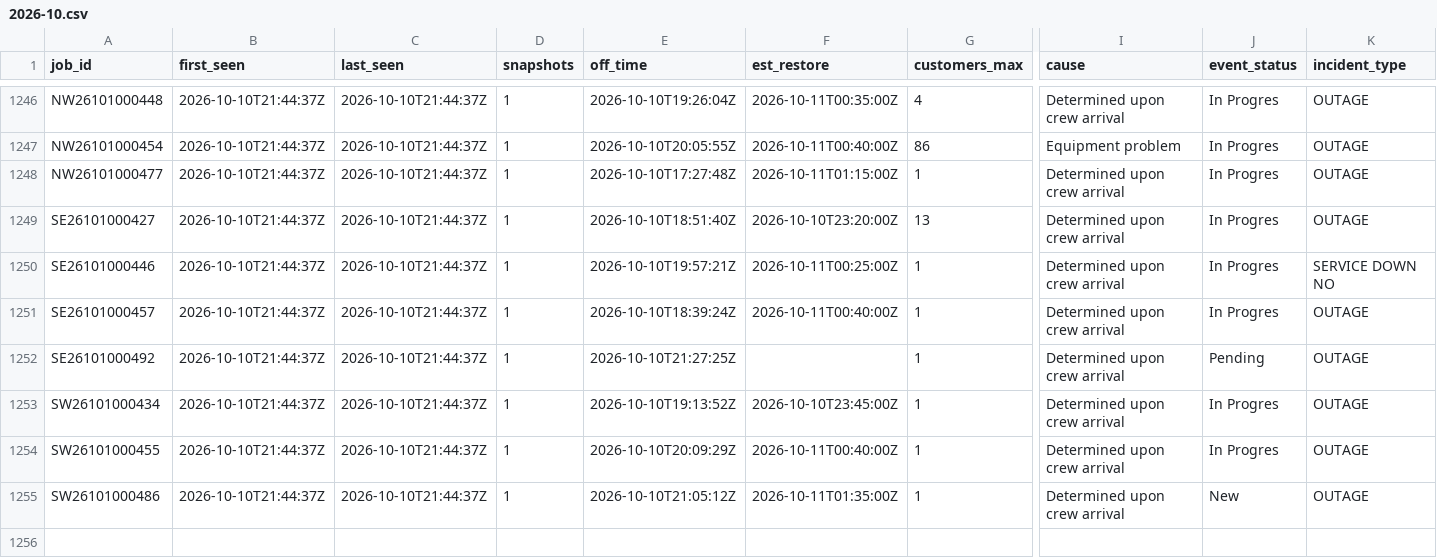
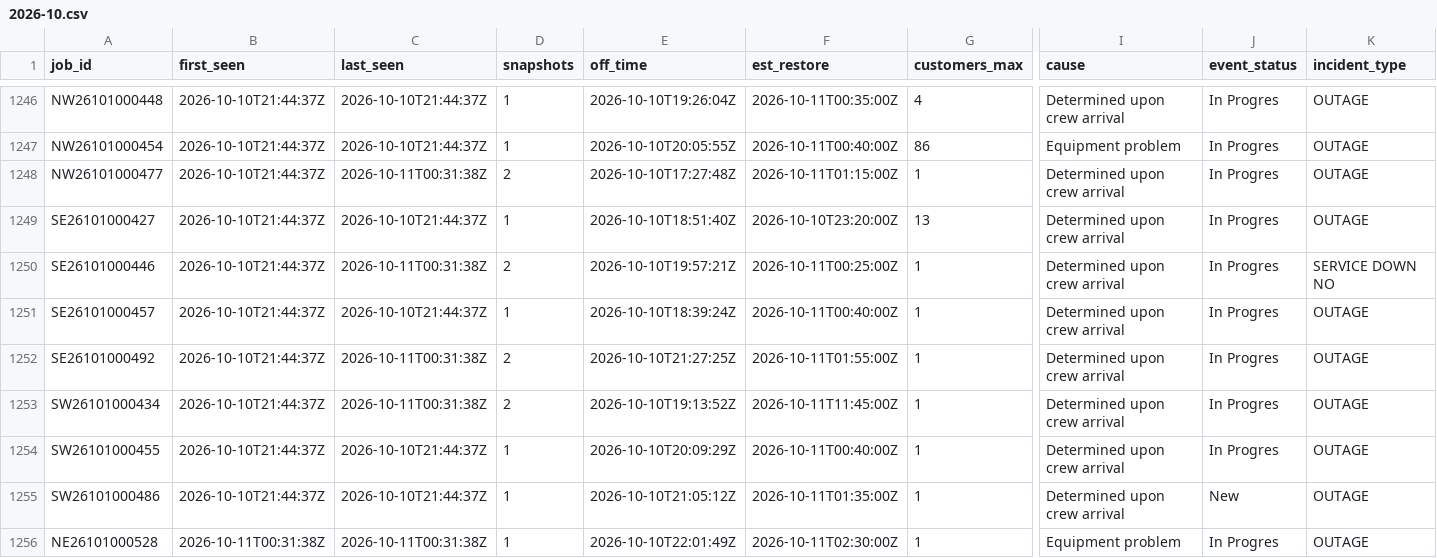
Before and after one commit to wadamcI/dte-outages, a CSV file: dte/history/2026-10.csv, drawn as a sheet; only a part is shown, gaps mark what is left out; rows hold the shown columns only; the diff covers the shown part only; the diff names each change by its address in the sheet, - before the commit and + after, or states it on an @@ line.

```diff
--- a/dte/history/2026-10.csv
+++ b/dte/history/2026-10.csv
-C1248 (last_seen): 2026-10-10T21:44:37Z
+C1248 (last_seen): 2026-10-11T00:31:38Z
-D1248 (snapshots): 1
+D1248 (snapshots): 2
-C1250 (last_seen): 2026-10-10T21:44:37Z
+C1250 (last_seen): 2026-10-11T00:31:38Z
-D1250 (snapshots): 1
+D1250 (snapshots): 2
-C1252:C1253 (last_seen): 2026-10-10T21:44:37Z
+C1252:C1253 (last_seen): 2026-10-11T00:31:38Z
-D1252:D1253 (snapshots): 1
+D1252:D1253 (snapshots): 2
-F1252 (est_restore): (empty)
+F1252 (est_restore): 2026-10-11T01:55:00Z
-J1252 (event_status): Pending
+J1252 (event_status): In Progres
-F1253 (est_restore): 2026-10-10T23:45:00Z
+F1253 (est_restore): 2026-10-11T11:45:00Z
+row 1256: NE26101000528 | 2026-10-11T00:31:38Z | 2026-10-11T00:31:38Z | 1 | 2026-10-10T22:01:49Z | 2026-10-11T02:30:00Z | 1 | Equipment problem | In Progres | OUTAGE
```
Also changed, not shown: 9 added rows and 8 edited cells elsewhere in this file, 1 other file.
